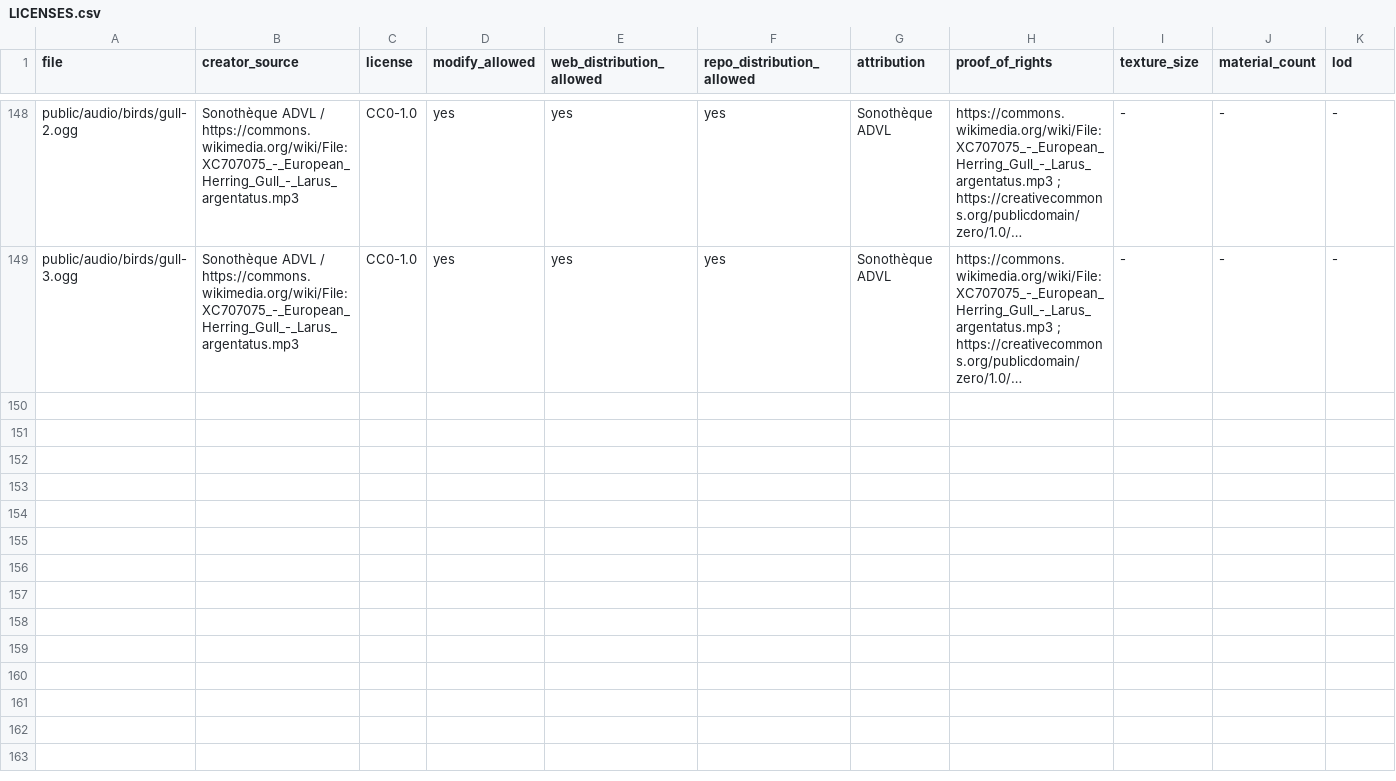
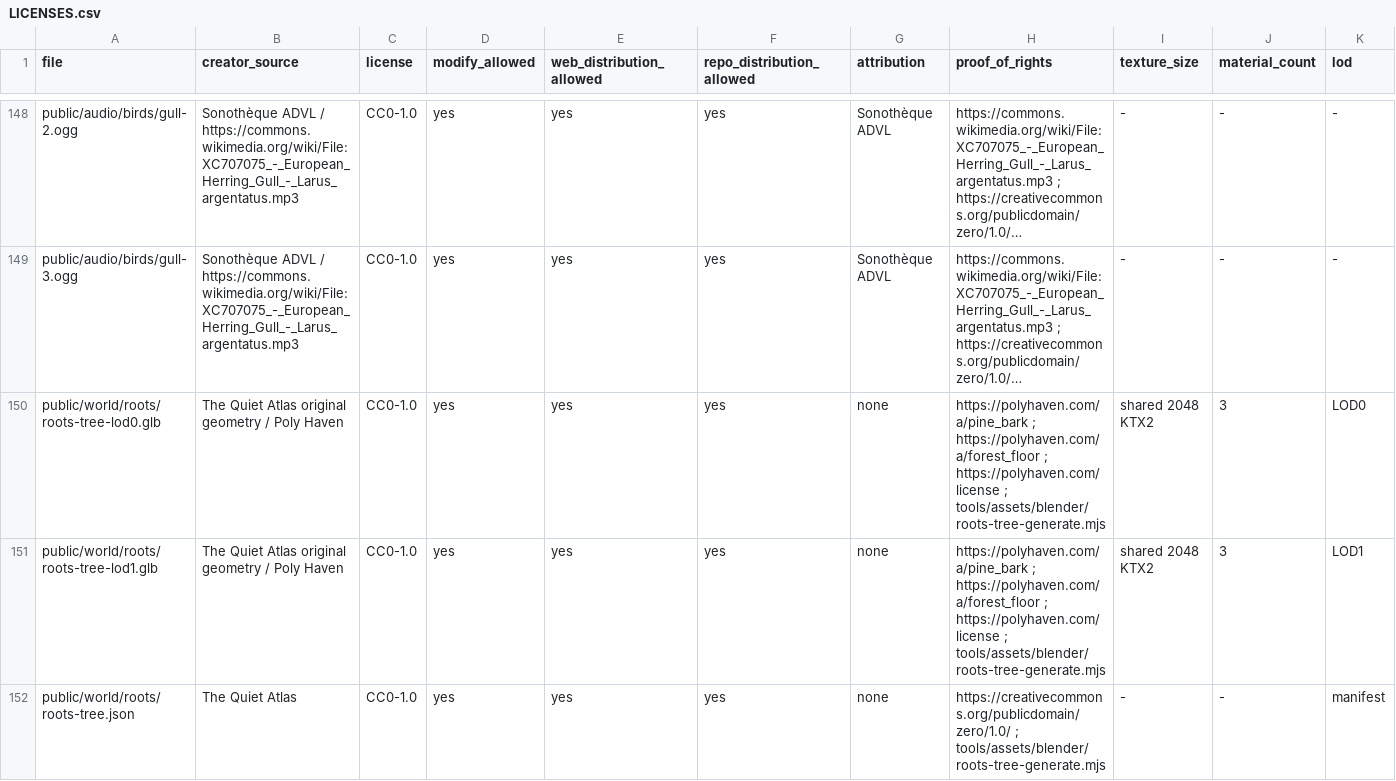
Before and after one commit to Crozn1812/the-quiet-atlas, a CSV file: assets/LICENSES.csv, drawn as a sheet; only a part is shown, gaps mark what is left out; long unchanged cells end in …; rows hold the shown columns only; the diff names each change by its address in the sheet, - before the commit and + after, or states it on an @@ line.

```diff
--- a/assets/LICENSES.csv
+++ b/assets/LICENSES.csv
+row 150: public/world/roots/roots-tree-lod0.glb | The Quiet Atlas original geometry / Poly Haven | CC0-1.0 | yes | yes | yes | none | https://polyhaven.com/a/pine_bark ; https://polyhaven.com/a/forest_floor ; https://polyhaven.com/license ; tools/assets/blender/roots-tree-generate.mjs | shared 2048 KTX2 | 3 | LOD0
+row 151: public/world/roots/roots-tree-lod1.glb | The Quiet Atlas original geometry / Poly Haven | CC0-1.0 | yes | yes | yes | none | https://polyhaven.com/a/pine_bark ; https://polyhaven.com/a/forest_floor ; https://polyhaven.com/license ; tools/assets/blender/roots-tree-generate.mjs | shared 2048 KTX2 | 3 | LOD1
+row 152: public/world/roots/roots-tree.json | The Quiet Atlas | CC0-1.0 | yes | yes | yes | none | https://creativecommons.org/publicdomain/zero/1.0/ ; tools/assets/blender/roots-tree-generate.mjs | - | - | manifest
```
Also changed, not shown: 11 other files.
